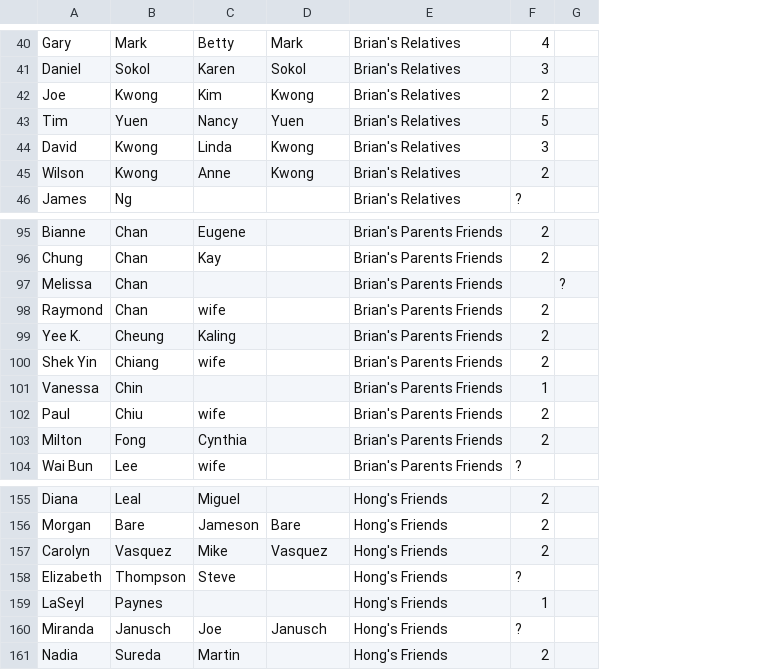
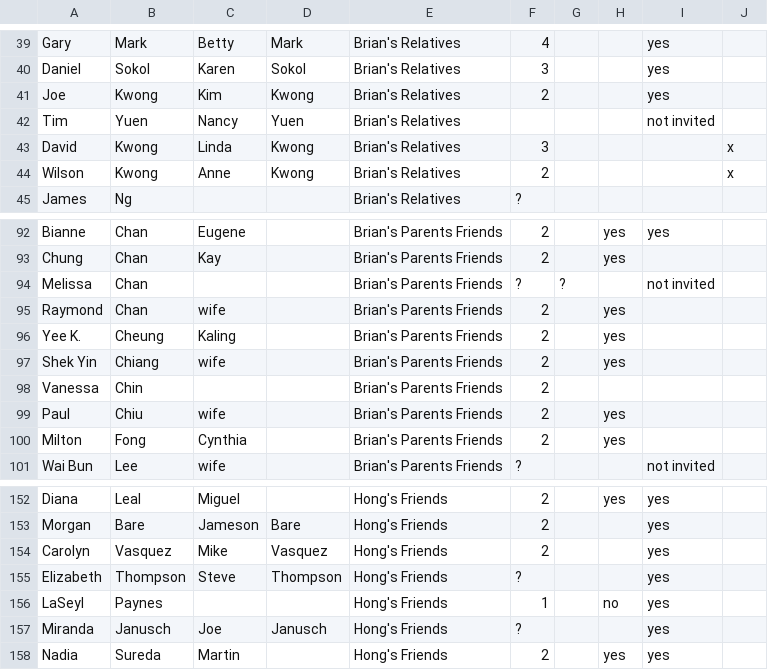
Before and after one commit to GreenRabite/Hong-Brian-Wedding, a CSV file: data/guestlist-raw.csv, drawn as a sheet; only a part is shown, gaps mark what is left out; addresses are those after the commit; the diff covers the shown part only; the diff names each change by its address in the sheet, - before the commit and + after, or states it on an @@ line.

```diff
--- a/data/guestlist-raw.csv
+++ b/data/guestlist-raw.csv
+column H, rows 92-100: yes | yes |  | yes | yes | yes |  | yes | yes; rows 152-158: yes |  |  |  | no |  | yes
+column I, rows 39-42: yes | yes | yes | not invited; rows 92-101: yes |  | not invited |  |  |  |  |  |  | not invited; rows 152-158: all yes
+column J, rows 43-44: x | x
-F42: 5
+F42: (empty)
-F94: (empty)
+F94: ?
-F98: 1
+F98: 2
-D155: (empty)
+D155: Thompson
```
Also changed, not shown: 4 added rows, 3 removed rows and 14 edited cells elsewhere in this file, 16 other files.
